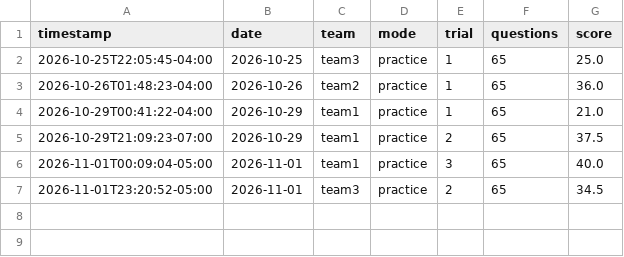
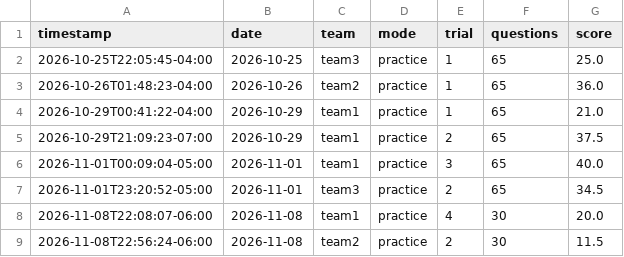
Before and after one commit to williamhuybui/cockroach-survivor-learn, a CSV file: docs/scores.csv, drawn as a sheet.

Commit message:
Update score on new test set

```diff
--- a/docs/scores.csv
+++ b/docs/scores.csv
@@ -7 +7,3 @@ timestamp,date,team,mode,trial,questions,score
 2026-11-01T23:20:52-05:00,2026-11-01,team3,practice,2,65,34.5
+2026-11-08T22:08:07-06:00,2026-11-08,team1,practice,4,30,20.0
+2026-11-08T22:56:24-06:00,2026-11-08,team2,practice,2,30,11.5
```
Also changed, not shown: 2 other files.
